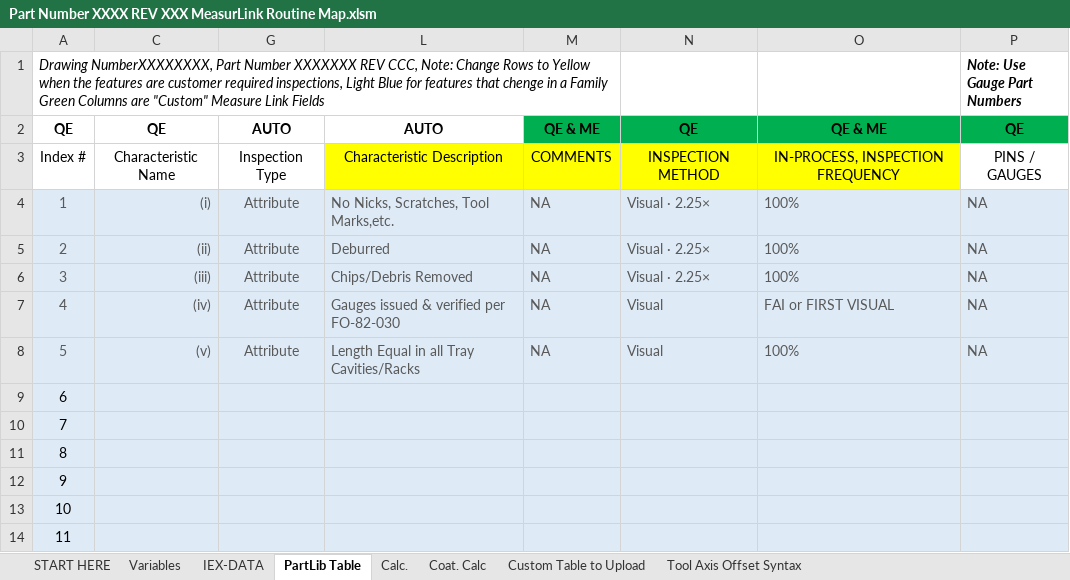
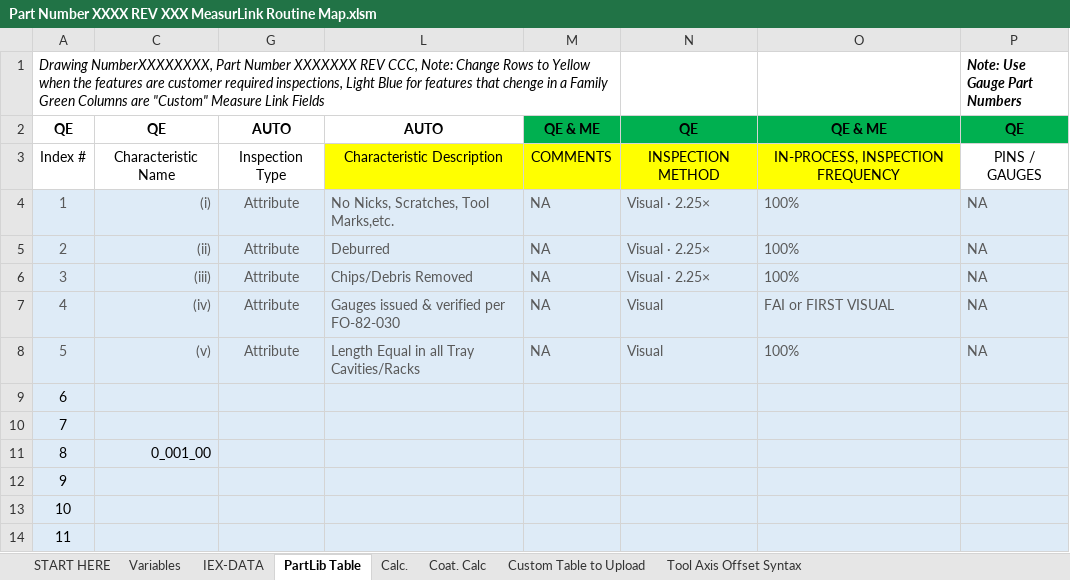
Before and after one commit to tall-geese/MeasurLink-InspPlan-Conversion, an Excel workbook: Part Number XXXX REV XXX MeasurLink Routine Map.xlsm, sheet PartLib Table, drawn as a sheet; only a part is shown; values as stored, in another font and other column widths than the file's, no borders; conditional formats not drawn; the diff names each change by its address in the sheet, - before the commit and + after, or states it on an @@ line.

Commit message:
Create routines form basic functionality is working. Now just have to include the submit button logic

```diff
--- a/Part Number XXXX REV XXX MeasurLink Routine Map.xlsm (sheet PartLib Table)
+++ b/Part Number XXXX REV XXX MeasurLink Routine Map.xlsm (sheet PartLib Table)
-C11: (empty)
+C11: 0_001_00
```
Also changed, not shown: hidden cells, 6 other files.
